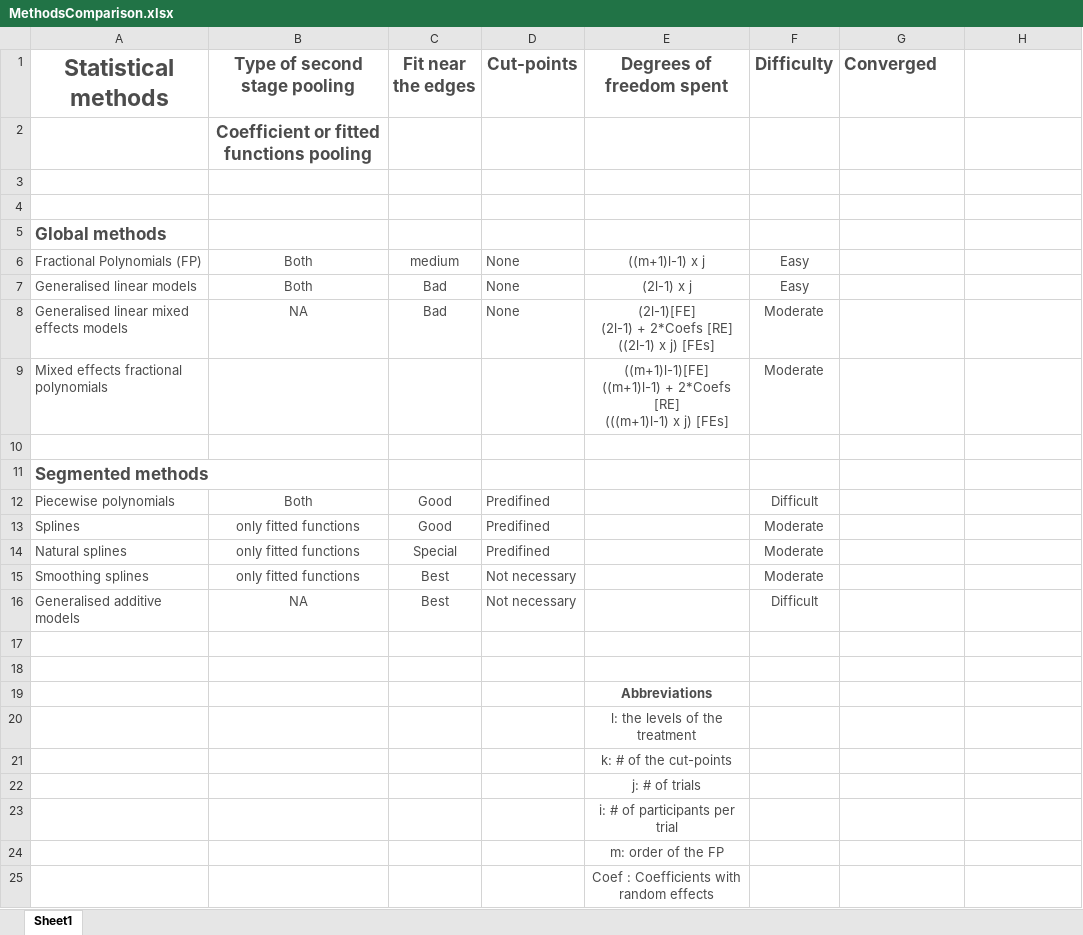
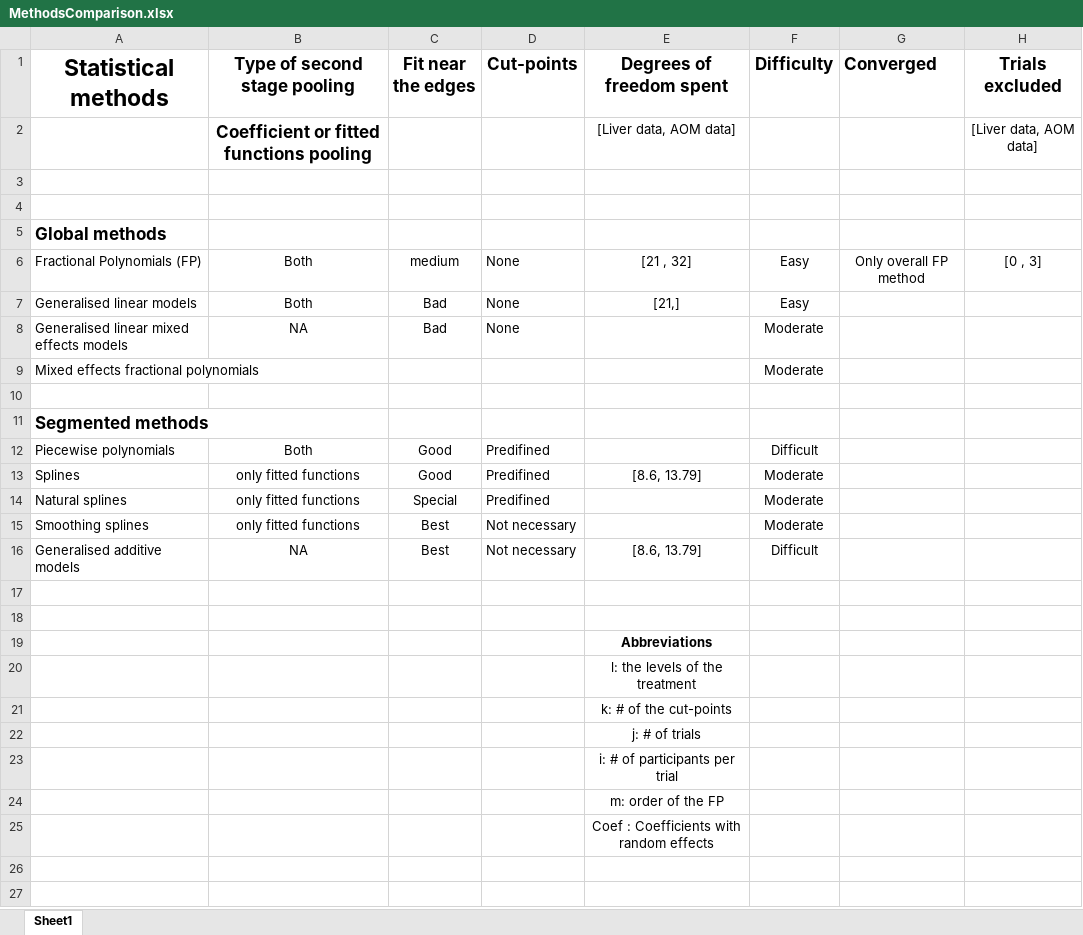
Before and after one commit to Fideborios/Fractional-Polynomials-vs-Splines, an Excel workbook: Figs/MethodsComparison.xlsx, sheet Sheet1, drawn as a sheet; values as stored, in another font and other column widths than the file's, no borders; removed rows and columns are numbered as before the commit, all else as after; ↵ is a line break in a cell; the diff names each change by its address in the sheet, - before the commit and + after, or states it on an @@ line.

```diff
--- a/Figs/MethodsComparison.xlsx (sheet Sheet1)
+++ b/Figs/MethodsComparison.xlsx (sheet Sheet1)
-A1:G1 text colour: #4C4C4C
+A1:G1 text colour: black
-H1: (empty)
+H1: Trials excluded
-row 2:  | Coefficient or fitted functions pooling
+row 2:  | Coefficient or fitted functions pooling |  |  | [Liver data, AOM data] |  |  | [Liver data, AOM data]
-A5 text colour: #4C4C4C
+A5 text colour: black
-A6:F7 text colour: #4C4C4C
+A6:F7 text colour: black
-E6 (Degrees of freedom spent): ((m+1)l-1) x j
+E6 (Degrees of freedom spent): [21 , 32]
-G6 (Converged): (empty)
+G6 (Converged): Only overall FP method
-H6 (Trials excluded): (empty)
+H6 (Trials excluded): [0 , 3]
-E7 (Degrees of freedom spent): (2l-1) x j
+E7 (Degrees of freedom spent): [21,]
-A8:D8 text colour: #4C4C4C
+A8:D8 text colour: black
-E8 (Degrees of freedom spent): (2l-1)[FE] ↵ (2l-1) + 2*Coefs [RE] ↵ ((2l-1) x j) [FEs]
+E8 (Degrees of freedom spent): (empty)
-F8:F9 text colour: #4C4C4C
+F8:F9 text colour: black
-A9 text colour: #4C4C4C
+A9 text colour: black
-E9 (Degrees of freedom spent): ((m+1)l-1)[FE] ↵ ((m+1)l-1) + 2*Coefs [RE] ↵ (((m+1)l-1) x j) [FEs]
+E9 (Degrees of freedom spent): (empty)
-A11 text colour: #4C4C4C
+A11 text colour: black
-A12:D16 text colour: #4C4C4C
+A12:D16 text colour: black
-F12:F16 text colour: #4C4C4C
+F12:F16 text colour: black
-E13 (Degrees of freedom spent): (empty)
+E13 (Degrees of freedom spent): [8.6, 13.79]
-E16 (Degrees of freedom spent): (empty)
+E16 (Degrees of freedom spent): [8.6, 13.79]
-E19:E25 text colour: #4C4C4C
+E19:E25 text colour: black
```
Also changed, not shown: 11 other files.
